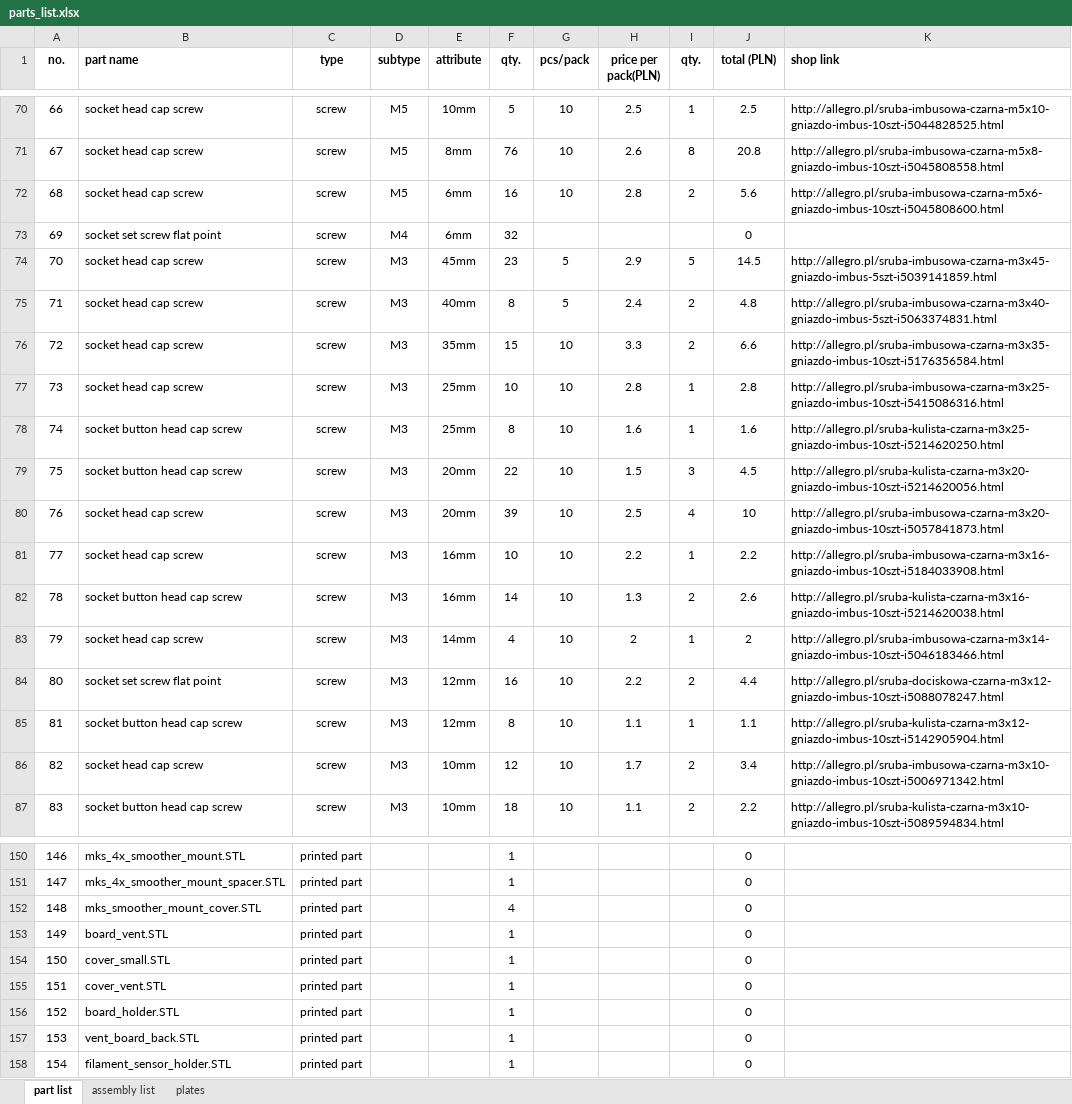
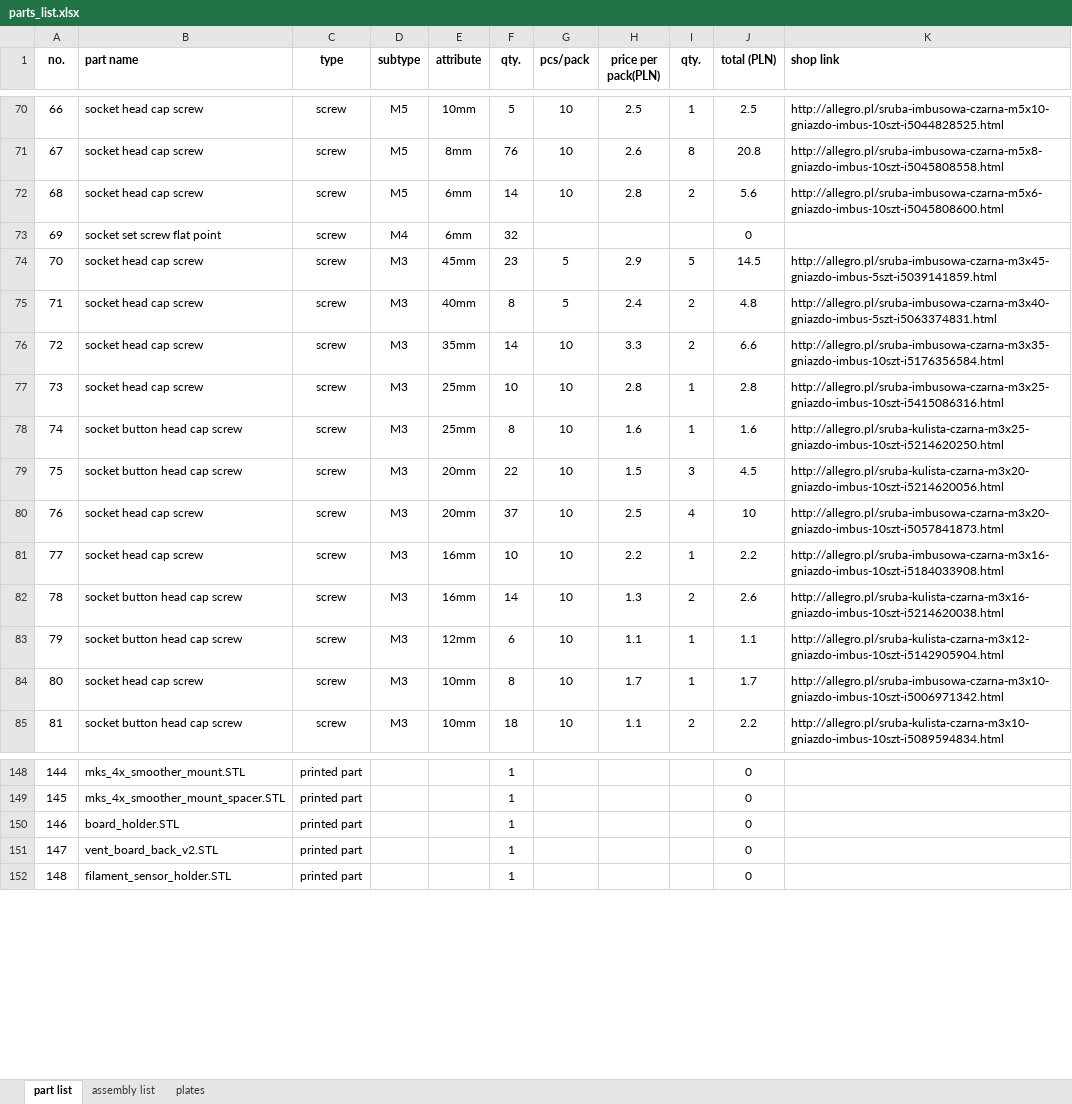
Before and after one commit to mwr666/protoDEV-coreXY, an Excel workbook: parts_list.xlsx, sheet part list, drawn as a sheet; only a part is shown, gaps mark what is left out; values as stored, in another font and other column widths than the file's, no borders; removed rows and columns are numbered as before the commit, all else as after; the diff covers the shown part only; the diff names each change by its address in the sheet, - before the commit and + after, or states it on an @@ line.

Commit message:
update
part_list.xls cleanup and added latest renders

```diff
--- a/parts_list.xlsx (sheet part list)
+++ b/parts_list.xlsx (sheet part list)
-F72 (qty.): 16
+F72 (qty.): 14
-F76 (qty.): 15
+F76 (qty.): 14
-F80 (qty.): 39
+F80 (qty.): 37
-row 83: 79 | socket head cap screw | screw | M3 | 14mm | 4 | 10 | 2 | 1 | 2 | http://allegro.pl/sruba-imbusowa-czarna-m3x14-gniazdo-imbus-10szt-i5046183466.html
-row 84: 80 | socket set screw flat point | screw | M3 | 12mm | 16 | 10 | 2.2 | 2 | 4.4 | http://allegro.pl/sruba-dociskowa-czarna-m3x12-gniazdo-imbus-10szt-i5088078247.html
@@ column A (no.) renumbered between rows 83 and 169 @@
-F83 (qty.): 8
+F83 (qty.): 6
-F84 (qty.): 12
+F84 (qty.): 8
-I84 (qty.): 2
+I84 (qty.): 1
-J84 (total (PLN)): 3.4
+J84 (total (PLN)): 1.7
-row 152: 148 | mks_smoother_mount_cover.STL | printed part |  |  | 4 |  |  |  | 0
-row 153: 149 | board_vent.STL | printed part |  |  | 1 |  |  |  | 0
-row 154: 150 | cover_small.STL | printed part |  |  | 1 |  |  |  | 0
-row 155: 151 | cover_vent.STL | printed part |  |  | 1 |  |  |  | 0
-B151 (part name): vent_board_back.STL
+B151 (part name): vent_board_back_v2.STL
```
Also changed, not shown: 1 removed row and 7 edited cells elsewhere in this sheet, sheet assembly list, formulas that keep their value, 7 other files.
